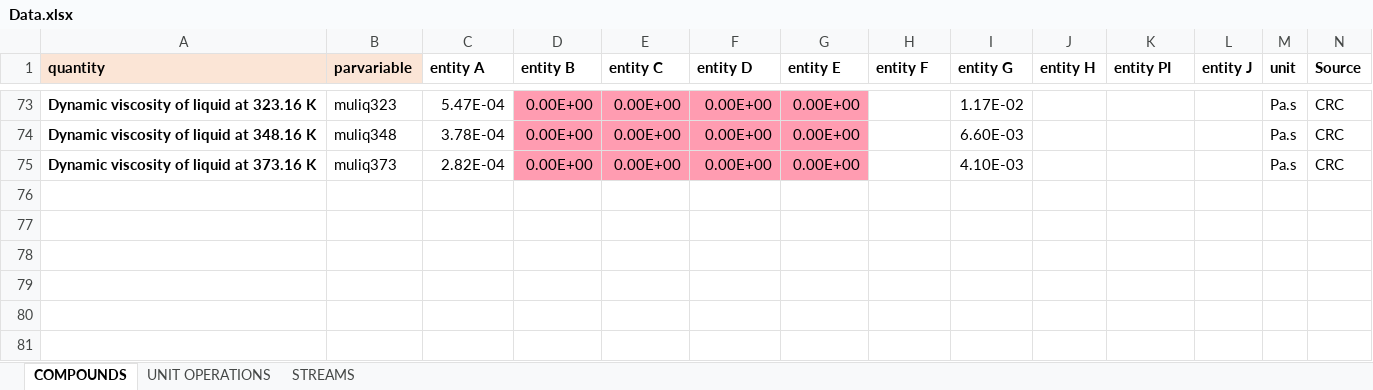
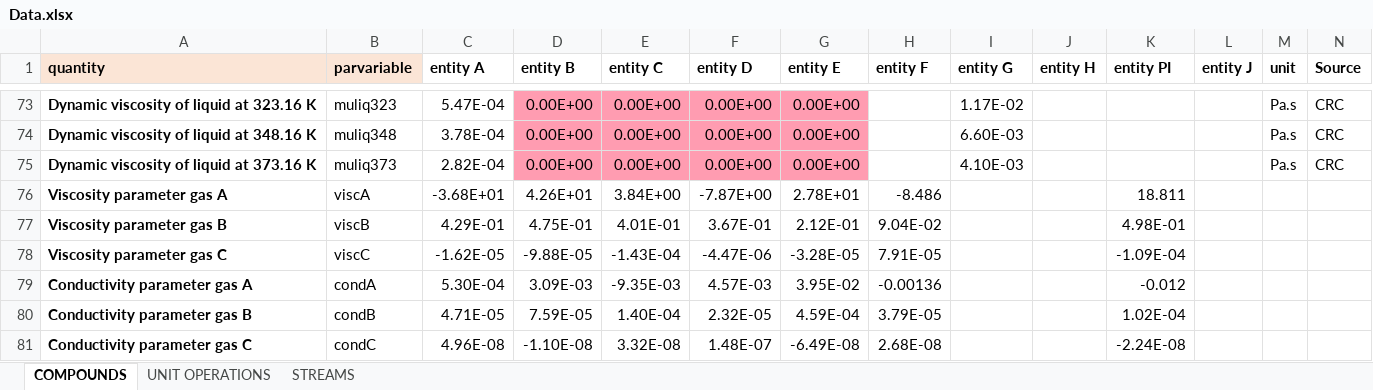
Before and after one commit to triceert/CS, an Excel workbook: MatlabWD/Data.xlsx, sheet COMPOUNDS, drawn as a sheet; only a part is shown, gaps mark what is left out; values as stored, in another font and other column widths than the file's, no borders; the diff names each change by its address in the sheet, - before the commit and + after, or states it on an @@ line.

Commit message:
New Data

```diff
--- a/MatlabWD/Data.xlsx (sheet COMPOUNDS)
+++ b/MatlabWD/Data.xlsx (sheet COMPOUNDS)
+row 76: Viscosity parameter gas A | viscA | -3.68E+01 | 4.26E+01 | 3.84E+00 | -7.87E+00 | 2.78E+01 | -8.486 |  |  | 18.811
+row 77: Viscosity parameter gas B | viscB | 4.29E-01 | 4.75E-01 | 4.01E-01 | 3.67E-01 | 2.12E-01 | 9.04E-02 |  |  | 4.98E-01
+row 78: Viscosity parameter gas C | viscC | -1.62E-05 | -9.88E-05 | -1.43E-04 | -4.47E-06 | -3.28E-05 | 7.91E-05 |  |  | -1.09E-04
+row 79: Conductivity parameter gas A | condA | 5.30E-04 | 3.09E-03 | -9.35E-03 | 4.57E-03 | 3.95E-02 | -0.00136 |  |  | -0.012
+row 80: Conductivity parameter gas B | condB | 4.71E-05 | 7.59E-05 | 1.40E-04 | 2.32E-05 | 4.59E-04 | 3.79E-05 |  |  | 1.02E-04
+row 81: Conductivity parameter gas C | condC | 4.96E-08 | -1.10E-08 | 3.32E-08 | 1.48E-07 | -6.49E-08 | 2.68E-08 |  |  | -2.24E-08
```
Also changed, not shown: 1 other file.
